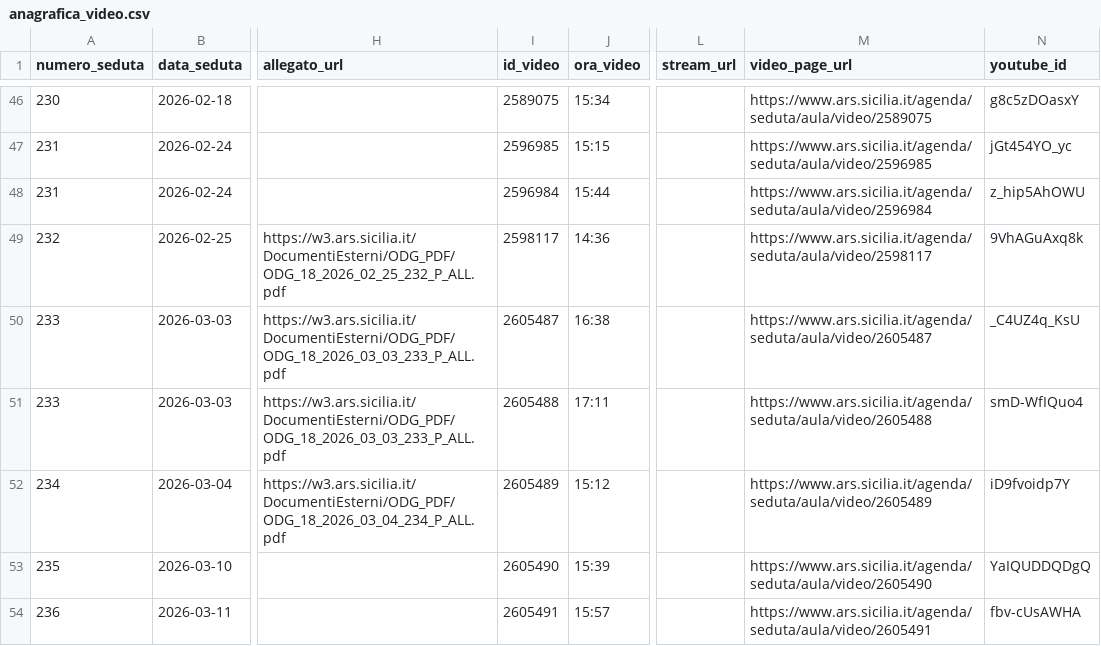
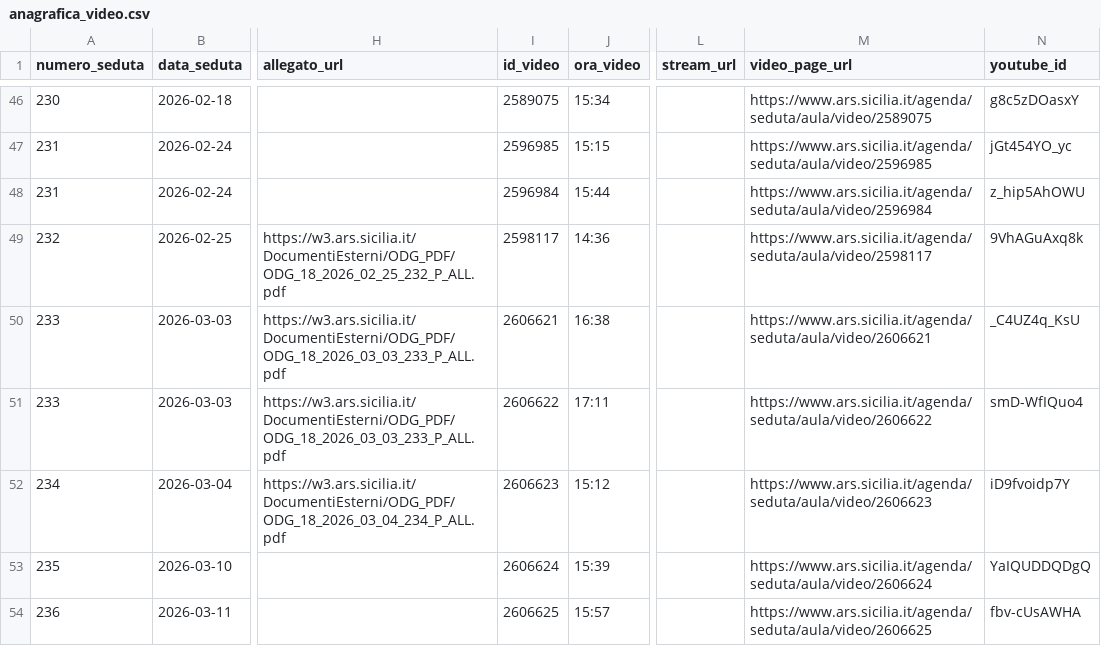
Before and after one commit to aborruso/ars_sicilia, a CSV file: data/anagrafica_video.csv, drawn as a sheet; only a part is shown, gaps mark what is left out; the diff names each change by its address in the sheet, - before the commit and + after, or states it on an @@ line.

```diff
--- a/data/anagrafica_video.csv
+++ b/data/anagrafica_video.csv
-I50 (id_video): 2605487
+I50 (id_video): 2606621
-M50 (video_page_url): https://www.ars.sicilia.it/agenda/seduta/aula/video/2605487
+M50 (video_page_url): https://www.ars.sicilia.it/agenda/seduta/aula/video/2606621
-I51 (id_video): 2605488
+I51 (id_video): 2606622
-M51 (video_page_url): https://www.ars.sicilia.it/agenda/seduta/aula/video/2605488
+M51 (video_page_url): https://www.ars.sicilia.it/agenda/seduta/aula/video/2606622
-I52 (id_video): 2605489
+I52 (id_video): 2606623
-M52 (video_page_url): https://www.ars.sicilia.it/agenda/seduta/aula/video/2605489
+M52 (video_page_url): https://www.ars.sicilia.it/agenda/seduta/aula/video/2606623
-I53 (id_video): 2605490
+I53 (id_video): 2606624
-M53 (video_page_url): https://www.ars.sicilia.it/agenda/seduta/aula/video/2605490
+M53 (video_page_url): https://www.ars.sicilia.it/agenda/seduta/aula/video/2606624
-I54 (id_video): 2605491
+I54 (id_video): 2606625
-M54 (video_page_url): https://www.ars.sicilia.it/agenda/seduta/aula/video/2605491
+M54 (video_page_url): https://www.ars.sicilia.it/agenda/seduta/aula/video/2606625
```
